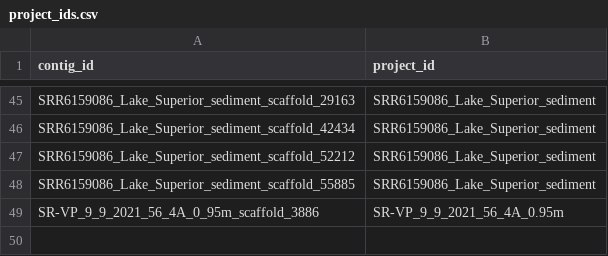
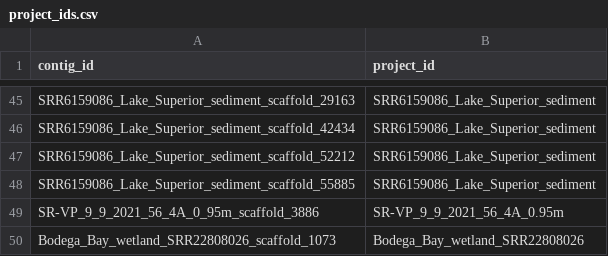
Before and after one commit to pipparichter/betazoid, a CSV file: notebooks/project_ids.csv, drawn as a sheet; only a part is shown, gaps mark what is left out; the diff names each change by its address in the sheet, - before the commit and + after, or states it on an @@ line.

```diff
--- a/notebooks/project_ids.csv
+++ b/notebooks/project_ids.csv
+row 50: Bodega_Bay_wetland_SRR22808026_scaffold_1073 | Bodega_Bay_wetland_SRR22808026
```
Also changed, not shown: notebooks/reads_paths.csv, 19 other files.
